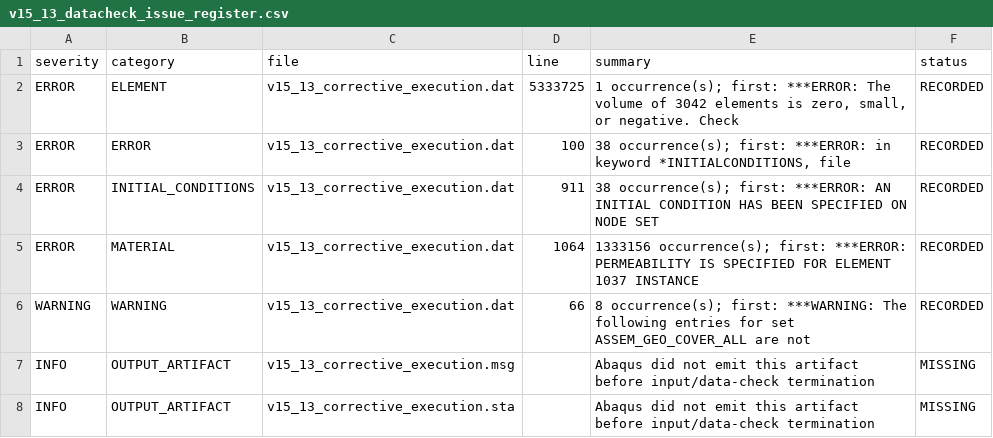
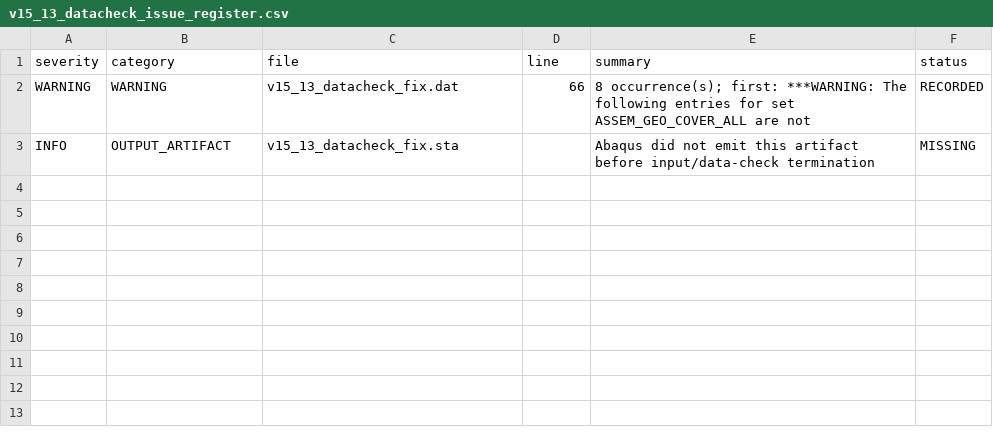
Before and after one commit to huleuu888-netizen/todo-list, a CSV file: abaqus-audit/3d-v15.13/v15_13_datacheck_issue_register.csv, drawn as a sheet.

Commit message:
audit: fix v15.13 abaqus datacheck errors

```diff
--- a/abaqus-audit/3d-v15.13/v15_13_datacheck_issue_register.csv
+++ b/abaqus-audit/3d-v15.13/v15_13_datacheck_issue_register.csv
@@ -1,8 +1,3 @@
 severity,category,file,line,summary,status
-ERROR,ELEMENT,v15_13_corrective_execution.dat,5333725,"1 occurrence(s); first: ***ERROR: The volume of 3042 elements is zero, small, or negative. Check",RECORDED
-ERROR,ERROR,v15_13_corrective_execution.dat,100,"38 occurrence(s); first: ***ERROR: in keyword *INITIALCONDITIONS, file",RECORDED
-ERROR,INITIAL_CONDITIONS,v15_13_corrective_execution.dat,911,38 occurrence(s); first: ***ERROR: AN INITIAL CONDITION HAS BEEN SPECIFIED ON NODE SET,RECORDED
-ERROR,MATERIAL,v15_13_corrective_execution.dat,1064,1333156 occurrence(s); first: ***ERROR: PERMEABILITY IS SPECIFIED FOR ELEMENT 1037 INSTANCE,RECORDED
-WARNING,WARNING,v15_13_corrective_execution.dat,66,8 occurrence(s); first: ***WARNING: The following entries for set      ASSEM_GEO_COVER_ALL  are not,RECORDED
-INFO,OUTPUT_ARTIFACT,v15_13_corrective_execution.msg,,Abaqus did not emit this artifact before input/data-check termination,MISSING
-INFO,OUTPUT_ARTIFACT,v15_13_corrective_execution.sta,,Abaqus did not emit this artifact before input/data-check termination,MISSING
+WARNING,WARNING,v15_13_datacheck_fix.dat,66,8 occurrence(s); first: ***WARNING: The following entries for set      ASSEM_GEO_COVER_ALL  are not,RECORDED
+INFO,OUTPUT_ARTIFACT,v15_13_datacheck_fix.sta,,Abaqus did not emit this artifact before input/data-check termination,MISSING
```
Also changed, not shown: abaqus-audit/3d-v15.13/v15_13_datacheck_status.csv, 14 other files.
